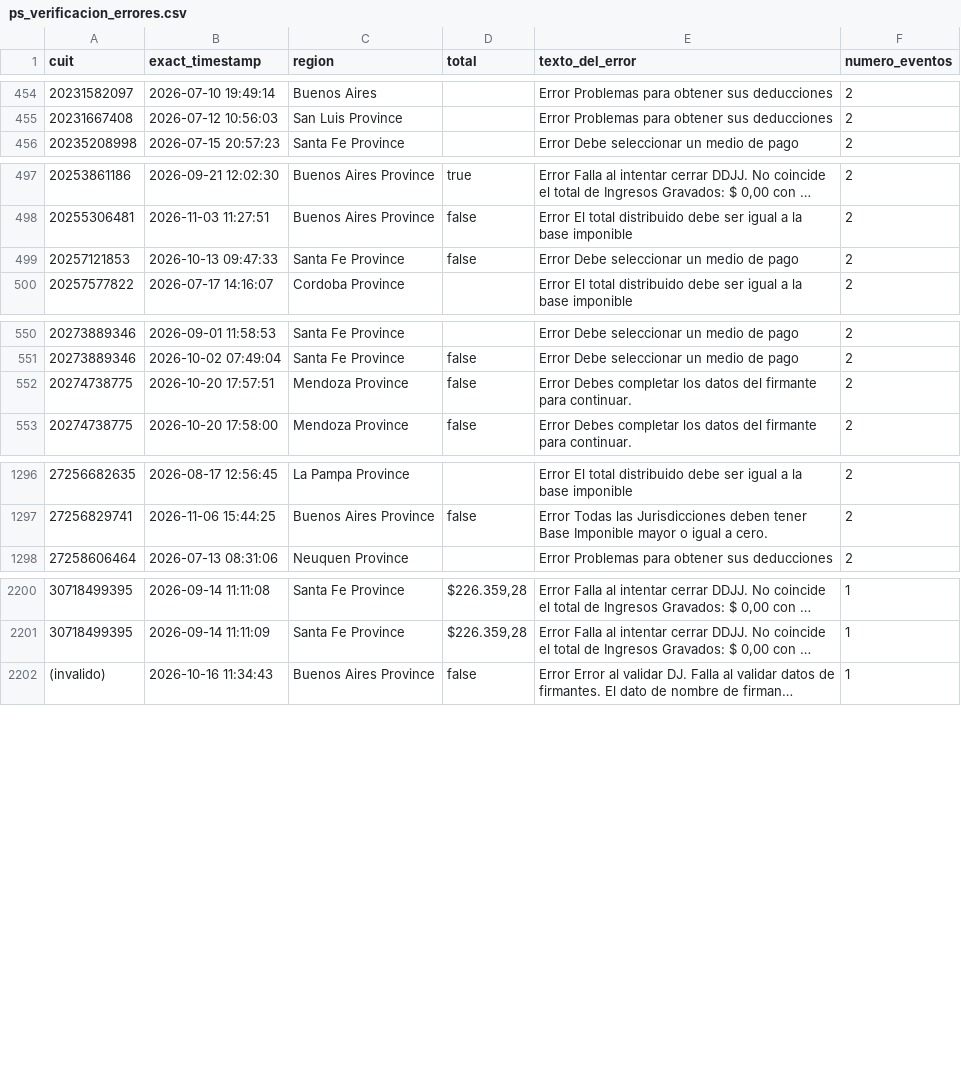
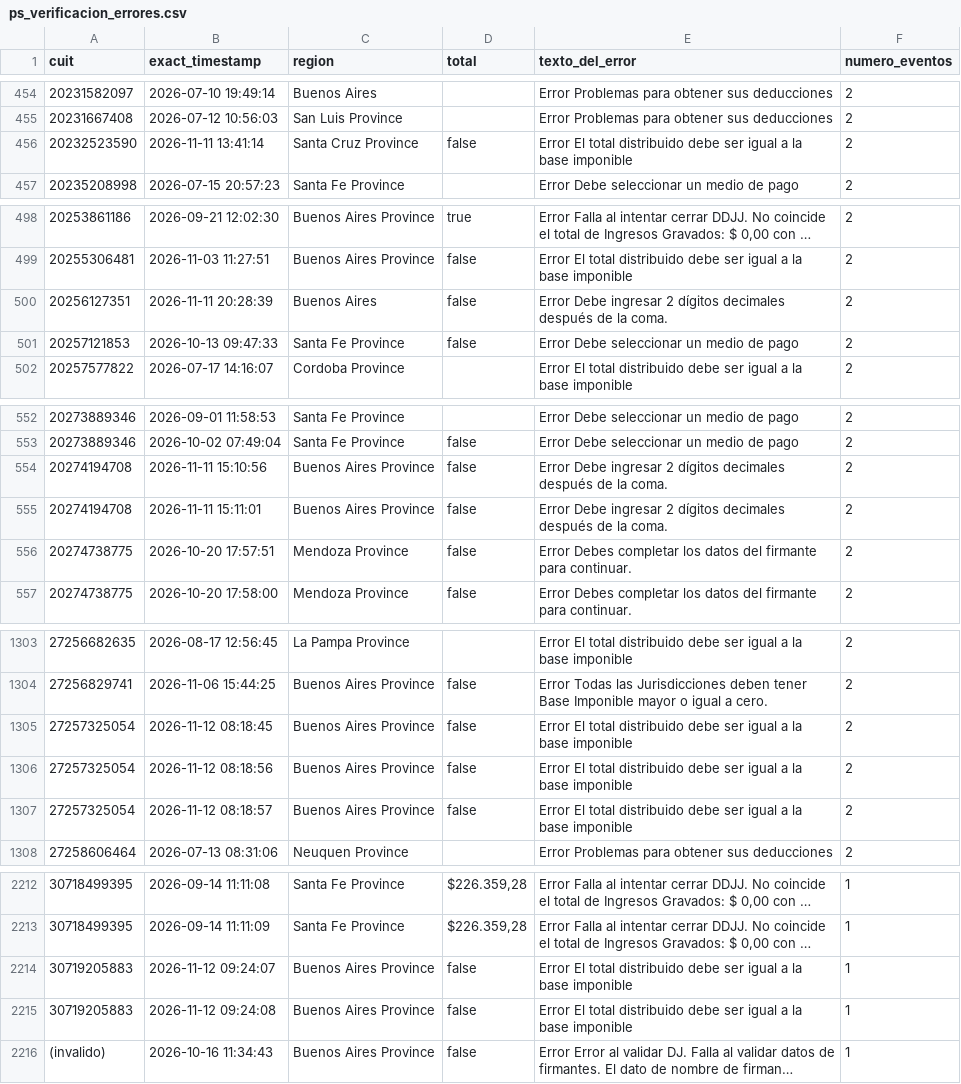
Before and after one commit to framirez-comarb/ps-verificacion-comarb, a CSV file: ps_verificacion_errores.csv, drawn as a sheet; only a part is shown, gaps mark what is left out; long unchanged cells end in …; the diff covers the shown part only; the diff names each change by its address in the sheet, - before the commit and + after, or states it on an @@ line.

```diff
--- a/ps_verificacion_errores.csv
+++ b/ps_verificacion_errores.csv
+row 456: 20232523590 | 2026-11-11 13:41:14 | Santa Cruz Province | false | Error El total distribuido debe ser igual a la base imponible | 2
+row 500: 20256127351 | 2026-11-11 20:28:39 | Buenos Aires | false | Error Debe ingresar 2 dígitos decimales después de la coma. | 2
+row 554: 20274194708 | 2026-11-11 15:10:56 | Buenos Aires Province | false | Error Debe ingresar 2 dígitos decimales después de la coma. | 2
+row 555: 20274194708 | 2026-11-11 15:11:01 | Buenos Aires Province | false | Error Debe ingresar 2 dígitos decimales después de la coma. | 2
+row 1305: 27257325054 | 2026-11-12 08:18:45 | Buenos Aires Province | false | Error El total distribuido debe ser igual a la base imponible | 2
+row 1306: 27257325054 | 2026-11-12 08:18:56 | Buenos Aires Province | false | Error El total distribuido debe ser igual a la base imponible | 2
+row 1307: 27257325054 | 2026-11-12 08:18:57 | Buenos Aires Province | false | Error El total distribuido debe ser igual a la base imponible | 2
+row 2214: 30719205883 | 2026-11-12 09:24:07 | Buenos Aires Province | false | Error El total distribuido debe ser igual a la base imponible | 1
+row 2215: 30719205883 | 2026-11-12 09:24:08 | Buenos Aires Province | false | Error El total distribuido debe ser igual a la base imponible | 1
```
Also changed, not shown: 5 added rows elsewhere in this file, 4 other files.
